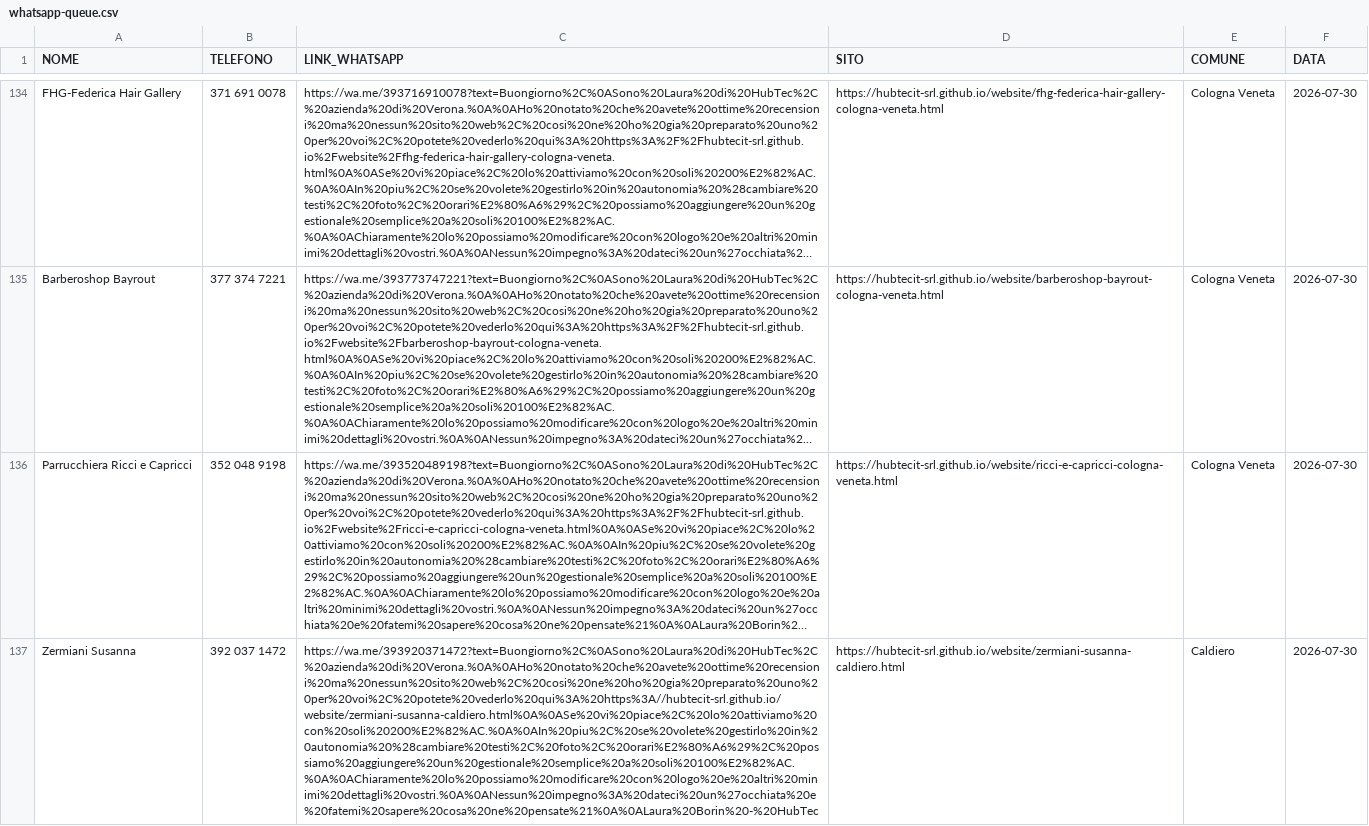
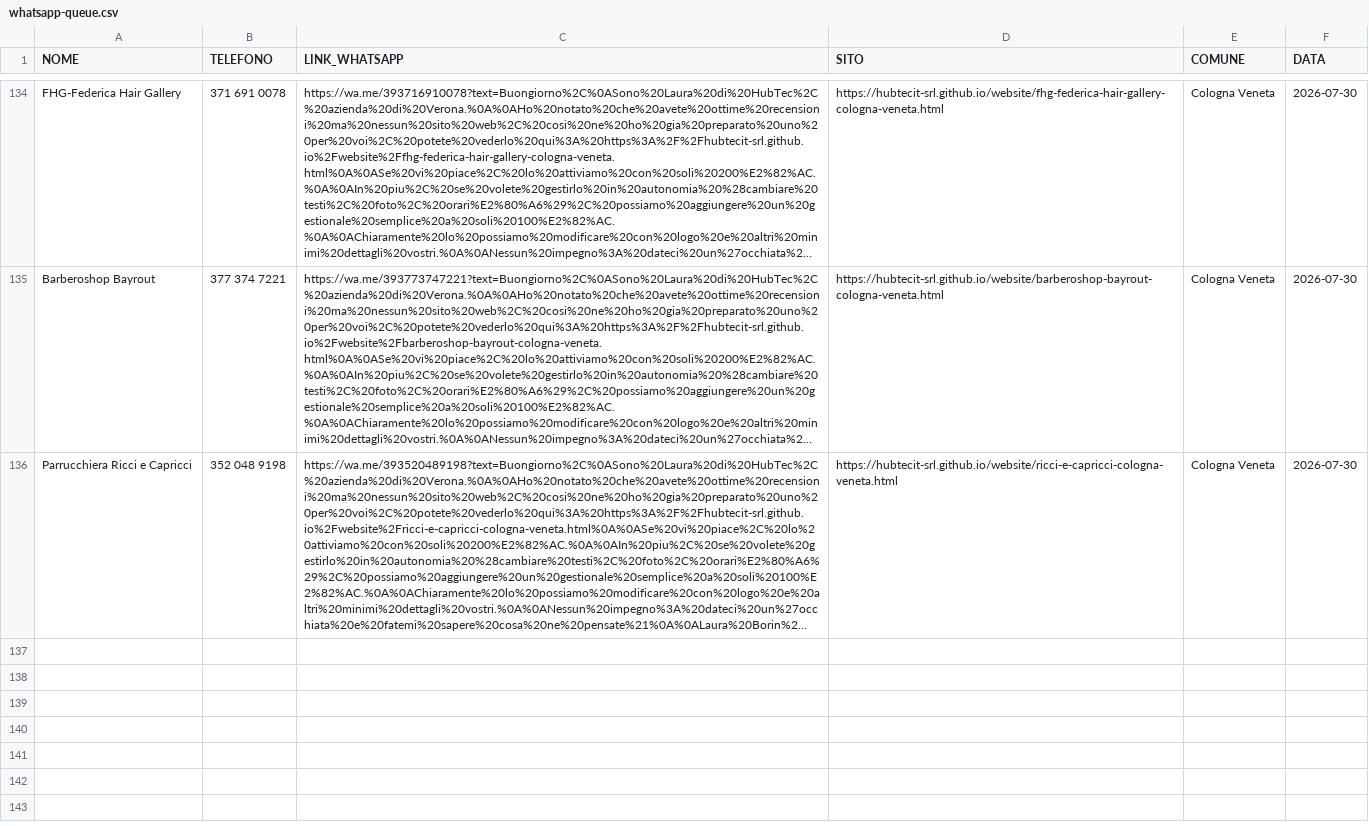
Before and after one commit to hubtecit-srl/website, a CSV file: whatsapp-queue.csv, drawn as a sheet; only a part is shown, gaps mark what is left out; long unchanged cells end in …; the diff names each change by its address in the sheet, - before the commit and + after, or states it on an @@ line.

Commit message:
Revert Zermiani WhatsApp queue add: lead already marked 'WhatsApp inviato: Sì' in CRM (avoid duplicate outreach)

```diff
--- a/whatsapp-queue.csv
+++ b/whatsapp-queue.csv
-row 137: Zermiani Susanna | 392 037 1472 | https://wa.me/393920371472?text=Buongiorno%2C%0ASono%20Laura%20di%20HubTec%2C%20azienda%20di%20Verona.%0A%0AHo%20notato%20che%20avete%20ottime%20recensioni%20ma%20nessun%20sito%20web%2C%20cosi%20ne%20ho%20gia%20preparato%20uno%20per%20voi%2C%20potete%20vederlo%20qui%3A%20https%3A//hubtecit-srl.github.io/website/zermiani-susanna-caldiero.html%0A%0ASe%20vi%20piace%2C%20lo%20attiviamo%20con%20soli%20200%E2%82%AC.%0A%0AIn%20piu%2C%20se%20volete%20gestirlo%20in%20autonomia%20%28cambiare%20testi%2C%20foto%2C%20orari%E2%80%A6%29%2C%20possiamo%20aggiungere%20un%20gestionale%20semplice%20a%20soli%20100%E2%82%AC.%0A%0AChiaramente%20lo%20possiamo%20modificare%20con%20logo%20e%20altri%20minimi%20dettagli%20vostri.%0A%0ANessun%20impegno%3A%20dateci%20un%27occhiata%20e%20fatemi%20sapere%20cosa%20ne%20pensate%21%0A%0ALaura%20Borin%20-%20HubTec | https://hubtecit-srl.github.io/website/zermiani-susanna-caldiero.html | Caldiero | 2026-07-30
```
